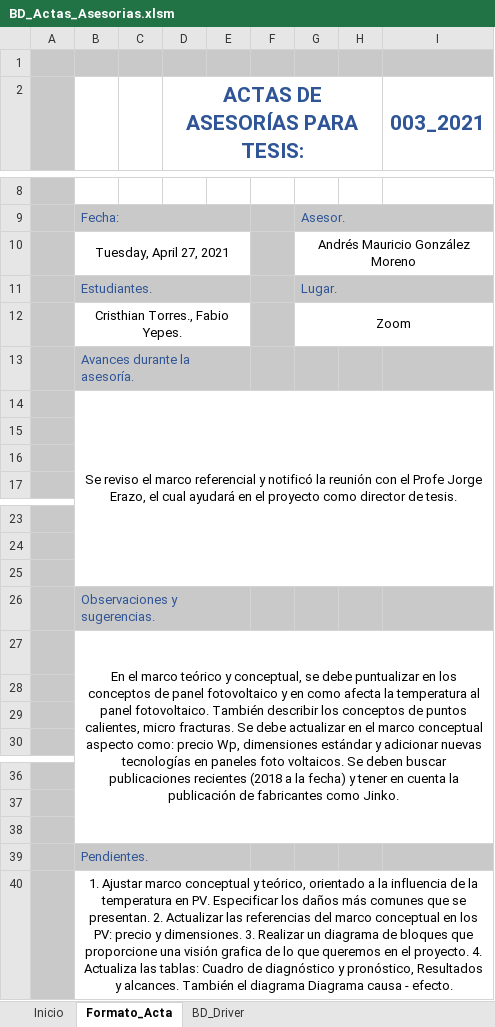
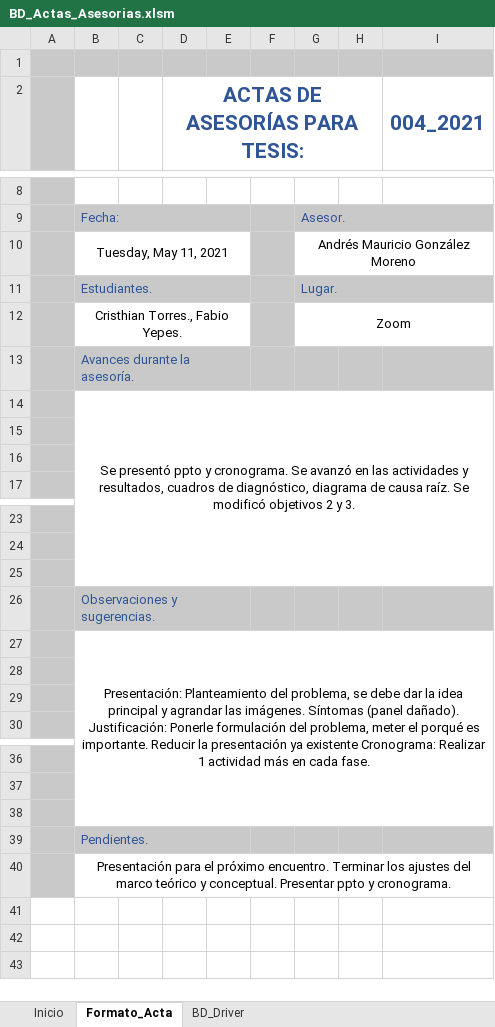
Before and after one commit to catorres480/Uniajc_Tesis_OTFV, an Excel workbook: Anteproyectos2021/Actas_Asesorias/BD_Actas_Asesorias.xlsm, sheet Formato_Acta, drawn as a sheet; only a part is shown, gaps mark what is left out; values as stored, in another font and other column widths than the file's, no borders; charts and pictures not drawn; the diff names each change by its address in the sheet, - before the commit and + after, or states it on an @@ line.

```diff
--- a/Anteproyectos2021/Actas_Asesorias/BD_Actas_Asesorias.xlsm (sheet Formato_Acta)
+++ b/Anteproyectos2021/Actas_Asesorias/BD_Actas_Asesorias.xlsm (sheet Formato_Acta)
-I2: 003_2021
+I2: 004_2021
-B10: Tuesday, April 27, 2021
+B10: Tuesday, May 11, 2021
-B14: Se reviso el marco referencial y notificó la reunión con el Profe Jorge Erazo, el cual ayudará en el proyecto como director de tesis.
+B14: Se presentó ppto y cronograma. Se avanzó en las actividades y resultados, cuadros de diagnóstico, diagrama de causa raíz. Se modificó objetivos 2 y 3.
-B27: En el marco teórico y conceptual, se debe puntualizar en los conceptos de panel fotovoltaico y en como afecta la temperatura al panel fotovoltaico. También describir los conceptos de puntos calientes, micro fracturas. Se debe actualizar en el marco conceptual aspecto como: precio Wp, dimensiones estándar y adicionar nuevas tecnologías en paneles foto voltaicos. Se deben buscar publicaciones recientes (2018 a la fecha) y tener en cuenta la publicación de fabricantes como Jinko.
+B27: Presentación: Planteamiento del problema, se debe dar la idea principal y agrandar las imágenes. Síntomas (panel dañado). Justificación: Ponerle formulación del problema, meter el porqué es importante. Reducir la presentación ya existente Cronograma: Realizar 1 actividad más en cada fase.
-B40: 1. Ajustar marco conceptual y teórico, orientado a la influencia de la temperatura en PV. Especificar los daños más comunes que se presentan. 2. Actualizar las referencias del marco conceptual en los PV: precio y dimensiones. 3. Realizar un diagrama de bloques que proporcione una visión grafica de lo que queremos en el proyecto. 4. Actualiza las tablas: Cuadro de diagnóstico y pronóstico, Resultados y alcances. También el diagrama Diagrama causa - efecto.
+B40: Presentación para el próximo encuentro. Terminar los ajustes del marco teórico y conceptual. Presentar ppto y cronograma.
```
Also changed, not shown: sheet BD_Driver, Anteproyectos2021/Cronograma&Presupuesto/Actividades&Cronograma100521.xlsx, 2 other files.
